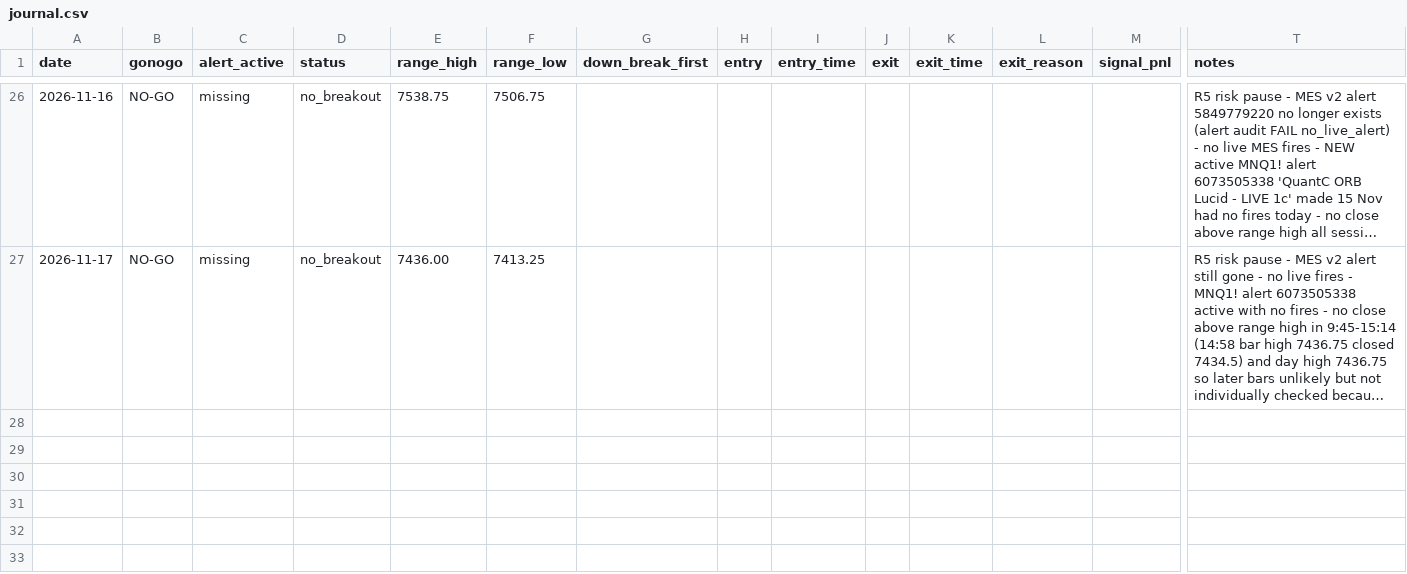
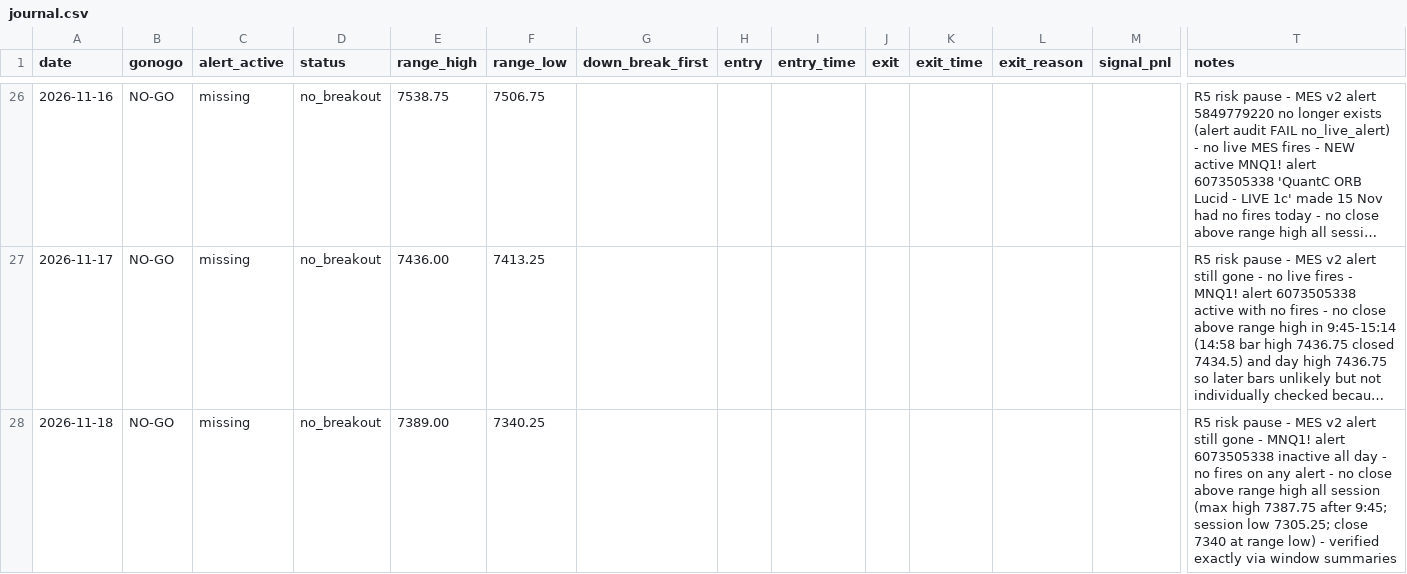
Before and after one commit to tosodo/QuantC, a CSV file: research/orb_breakout/ops/journal.csv, drawn as a sheet; only a part is shown, gaps mark what is left out; long unchanged cells end in …; rows hold the shown columns only; the diff names each change by its address in the sheet, - before the commit and + after, or states it on an @@ line.

```diff
--- a/research/orb_breakout/ops/journal.csv
+++ b/research/orb_breakout/ops/journal.csv
+row 28: 2026-11-18 | NO-GO | missing | no_breakout | 7389.00 | 7340.25 |  |  |  |  |  |  |  | R5 risk pause - MES v2 alert still gone - MNQ1! alert 6073505338 inactive all day - no fires on any alert - no close above range high all session (max high 7387.75 after 9:45; session low 7305.25; close 7340 at range low) - verified exactly via window summaries
```
